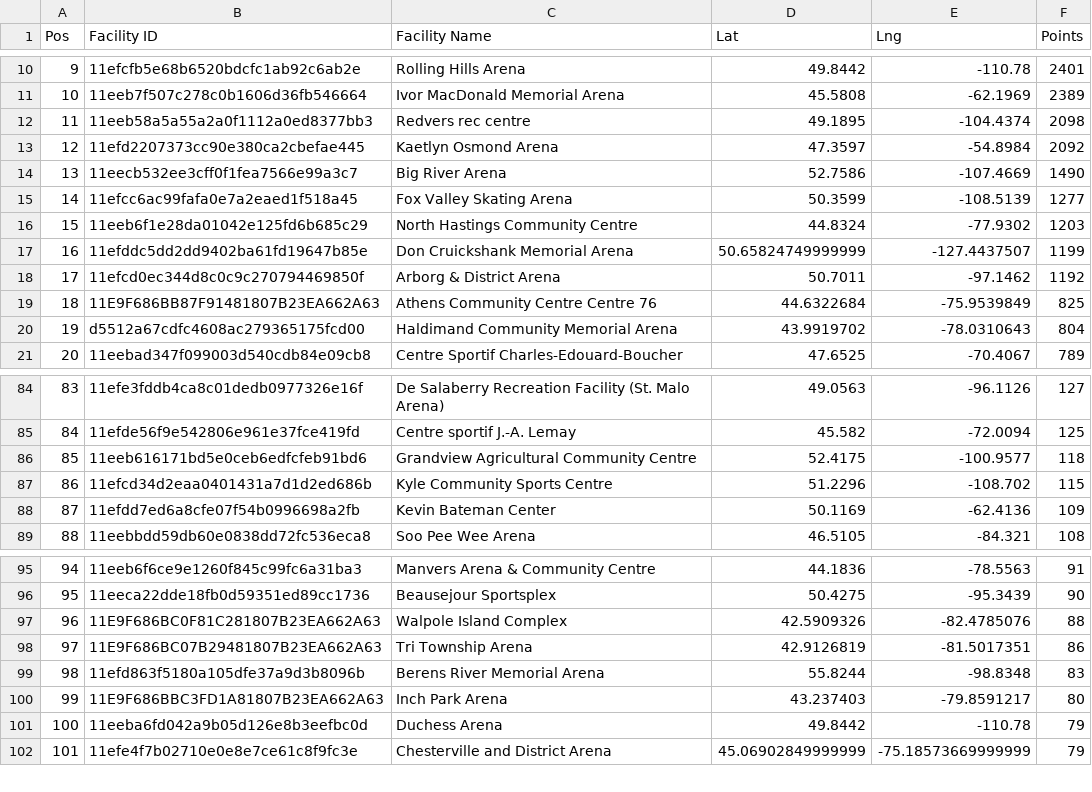
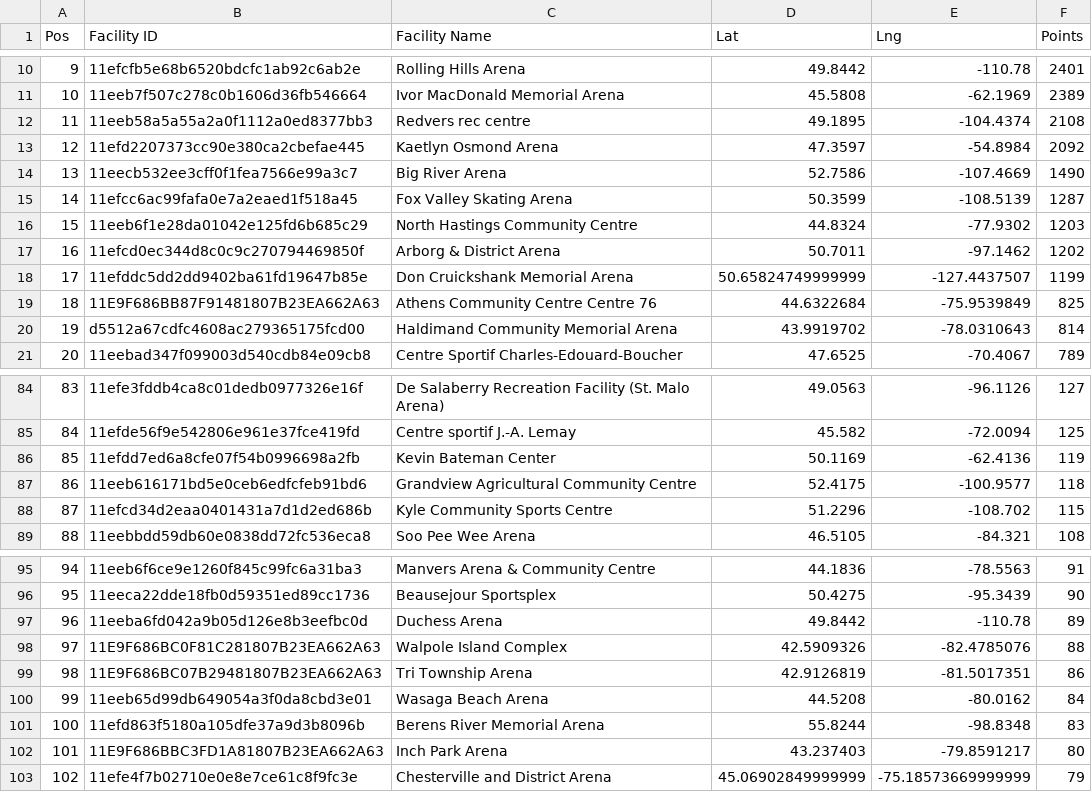
Before and after one commit to madgetr/hockeyville, a CSV file: data/kraft_facilities.csv, drawn as a sheet; only a part is shown, gaps mark what is left out; removed rows and columns are numbered as before the commit, all else as after; the diff covers the shown part only; the diff names each change by its address in the sheet, - before the commit and + after, or states it on an @@ line.

```diff
--- a/data/kraft_facilities.csv
+++ b/data/kraft_facilities.csv
-F12 (Points): 2098
+F12 (Points): 2108
-F15 (Points): 1277
+F15 (Points): 1287
+row 17: 16 | 11efcd0ec344d8c0c9c270794469850f | Arborg & District Arena | 50.7011 | -97.1462 | 1202
@@ column A (Pos) renumbered between rows 18 and 246 @@
-row 18: 17 | 11efcd0ec344d8c0c9c270794469850f | Arborg & District Arena | 50.7011 | -97.1462 | 1192
-F20 (Points): 804
+F20 (Points): 814
+row 86: 85 | 11efdd7ed6a8cfe07f54b0996698a2fb | Kevin Bateman Center | 50.1169 | -62.4136 | 119
-row 88: 87 | 11efdd7ed6a8cfe07f54b0996698a2fb | Kevin Bateman Center | 50.1169 | -62.4136 | 109
+row 97: 96 | 11eeba6fd042a9b05d126e8b3eefbc0d | Duchess Arena | 49.8442 | -110.78 | 89
+row 100: 99 | 11eeb65d99db649054a3f0da8cbd3e01 | Wasaga Beach Arena | 44.5208 | -80.0162 | 84
-row 101: 100 | 11eeba6fd042a9b05d126e8b3eefbc0d | Duchess Arena | 49.8442 | -110.78 | 79
```
Also changed, not shown: 1 added row, 2 removed rows and 1 edited cell elsewhere in this file, data/kraft.csv, 4 other files.
